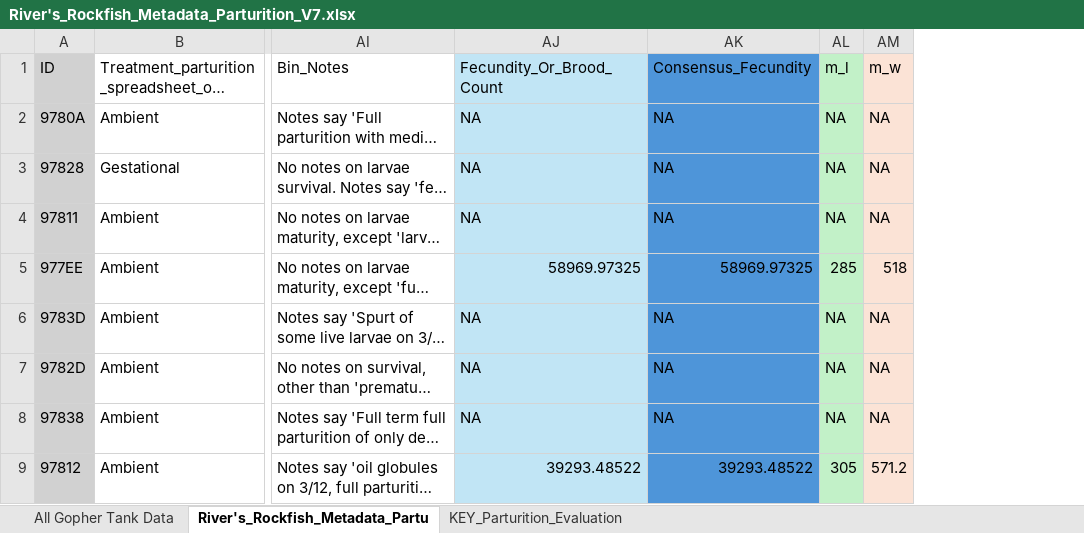
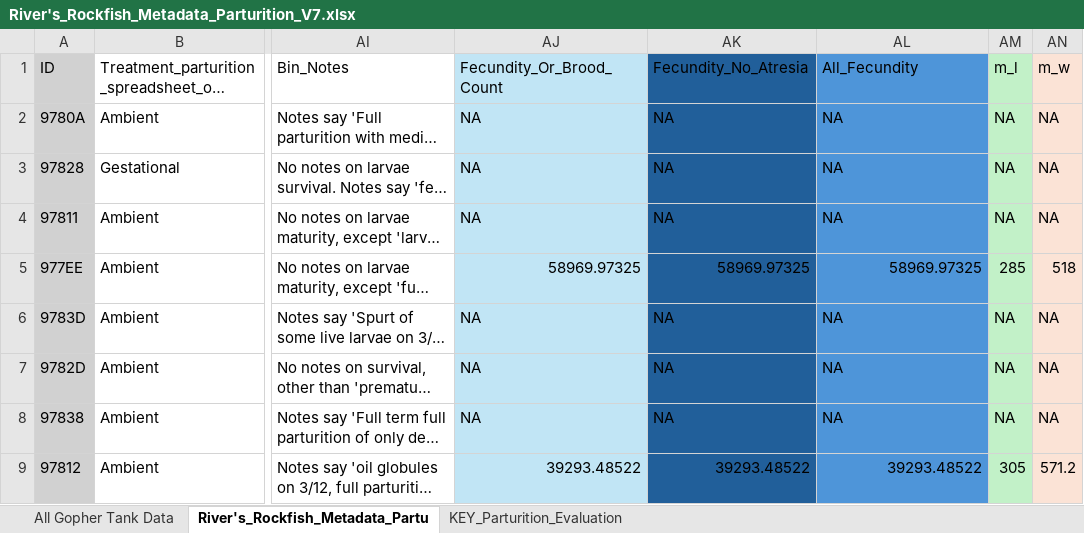
Before and after one commit to RiverMckegney/River-Summer-2025-Rockfish-Research-Poject, an Excel workbook: SUMR25_River_Rockfish_Proj/Raw_Data/River's_Rockfish_Metadata_Parturition_V7.xlsx, sheet River's_Rockfish_Metadata_Partu, drawn as a sheet; only a part is shown, gaps mark what is left out; long unchanged cells end in …; values as stored, in another font and other column widths than the file's, no borders; addresses are those after the commit; the diff names each change by its address in the sheet, - before the commit and + after, or states it on an @@ line.

Commit message:
Start Amb_Fec sample rmd
Start working on a subsample consisting of ambient fecundity samples

```diff
--- a/SUMR25_River_Rockfish_Proj/Raw_Data/River's_Rockfish_Metadata_Parturition_V7.xlsx (sheet River's_Rockfish_Metadata_Partu)
+++ b/SUMR25_River_Rockfish_Proj/Raw_Data/River's_Rockfish_Metadata_Parturition_V7.xlsx (sheet River's_Rockfish_Metadata_Partu)
+column AK, rows 1-9: Fecundity_No_Atresia | NA | NA | NA | 58969.97325 | NA | NA | NA | 39293.48522
-AL1: Consensus_Fecundity
+AL1: All_Fecundity
```
Also changed, not shown: formulas that keep their value, 35 other files.
